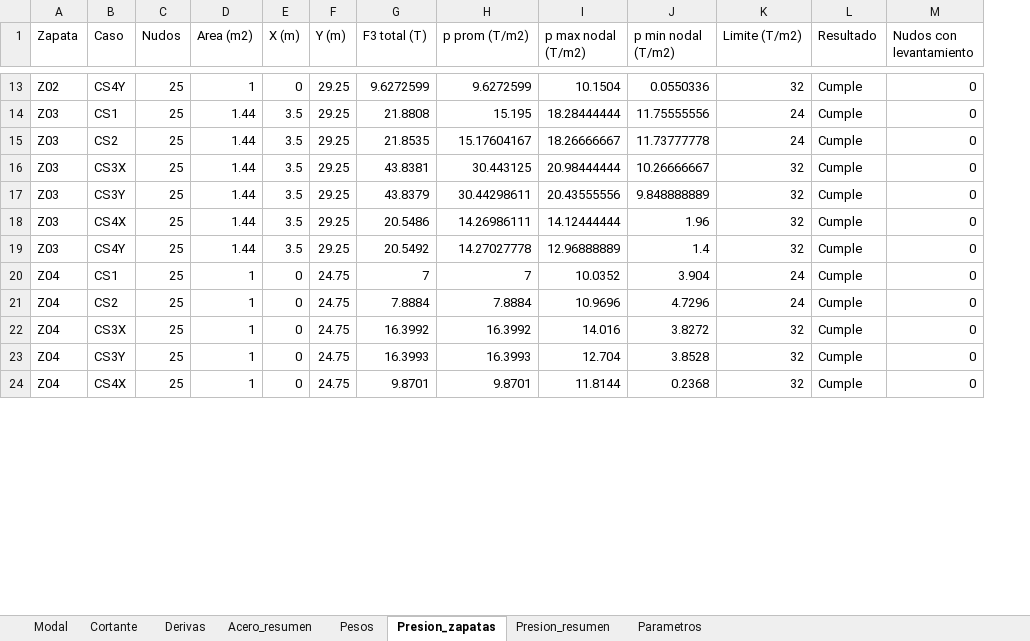
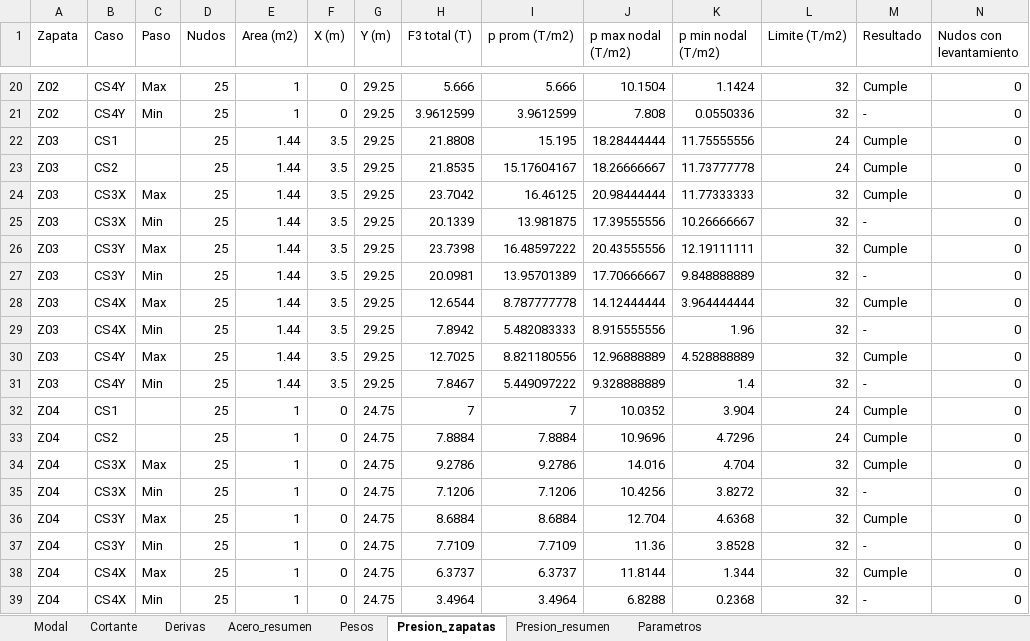
Before and after one commit to chelo3884/readme.md, an Excel workbook: v10/tablas/derivados_memoria.xlsx, sheet Presion_zapatas, drawn as a sheet; only a part is shown, gaps mark what is left out; values as stored, in another font and other column widths than the file's, no borders; addresses are those after the commit; the diff covers the shown part only; the diff names each change by its address in the sheet, - before the commit and + after, or states it on an @@ line.

```diff
--- a/v10/tablas/derivados_memoria.xlsx (sheet Presion_zapatas)
+++ b/v10/tablas/derivados_memoria.xlsx (sheet Presion_zapatas)
+column C (Paso), row 20: Max; row 24: Max; row 26: Max; row 28: Max; row 30: Max; row 34: Max; row 36: Max; row 38: Max
-H20 (F3 total (T)): 9.6272599
+H20 (F3 total (T)): 5.666
-I20 (p prom (T/m2)): 9.6272599
+I20 (p prom (T/m2)): 5.666
-K20 (p min nodal (T/m2)): 0.0550336
+K20 (p min nodal (T/m2)): 1.1424
+row 21: Z02 | CS4Y | Min | 25 | 1 | 0 | 29.25 | 3.9612599 | 3.9612599 | 7.808 | 0.0550336 | 32 | - | 0
-H24 (F3 total (T)): 43.8381
+H24 (F3 total (T)): 23.7042
-I24 (p prom (T/m2)): 30.443125
+I24 (p prom (T/m2)): 16.46125
-K24 (p min nodal (T/m2)): 10.26666667
+K24 (p min nodal (T/m2)): 11.77333333
+row 25: Z03 | CS3X | Min | 25 | 1.44 | 3.5 | 29.25 | 20.1339 | 13.981875 | 17.39555556 | 10.26666667 | 32 | - | 0
-H26 (F3 total (T)): 43.8379
+H26 (F3 total (T)): 23.7398
-I26 (p prom (T/m2)): 30.44298611
+I26 (p prom (T/m2)): 16.48597222
-K26 (p min nodal (T/m2)): 9.848888889
+K26 (p min nodal (T/m2)): 12.19111111
+row 27: Z03 | CS3Y | Min | 25 | 1.44 | 3.5 | 29.25 | 20.0981 | 13.95701389 | 17.70666667 | 9.848888889 | 32 | - | 0
-H28 (F3 total (T)): 20.5486
+H28 (F3 total (T)): 12.6544
-I28 (p prom (T/m2)): 14.26986111
+I28 (p prom (T/m2)): 8.787777778
-K28 (p min nodal (T/m2)): 1.96
+K28 (p min nodal (T/m2)): 3.964444444
+row 29: Z03 | CS4X | Min | 25 | 1.44 | 3.5 | 29.25 | 7.8942 | 5.482083333 | 8.915555556 | 1.96 | 32 | - | 0
-H30 (F3 total (T)): 20.5492
+H30 (F3 total (T)): 12.7025
-I30 (p prom (T/m2)): 14.27027778
+I30 (p prom (T/m2)): 8.821180556
-K30 (p min nodal (T/m2)): 1.4
+K30 (p min nodal (T/m2)): 4.528888889
+row 31: Z03 | CS4Y | Min | 25 | 1.44 | 3.5 | 29.25 | 7.8467 | 5.449097222 | 9.328888889 | 1.4 | 32 | - | 0
-H34 (F3 total (T)): 16.3992
+H34 (F3 total (T)): 9.2786
-I34 (p prom (T/m2)): 16.3992
+I34 (p prom (T/m2)): 9.2786
-K34 (p min nodal (T/m2)): 3.8272
+K34 (p min nodal (T/m2)): 4.704
+row 35: Z04 | CS3X | Min | 25 | 1 | 0 | 24.75 | 7.1206 | 7.1206 | 10.4256 | 3.8272 | 32 | - | 0
-H36 (F3 total (T)): 16.3993
+H36 (F3 total (T)): 8.6884
-I36 (p prom (T/m2)): 16.3993
+I36 (p prom (T/m2)): 8.6884
-K36 (p min nodal (T/m2)): 3.8528
+K36 (p min nodal (T/m2)): 4.6368
+row 37: Z04 | CS3Y | Min | 25 | 1 | 0 | 24.75 | 7.7109 | 7.7109 | 11.36 | 3.8528 | 32 | - | 0
-H38 (F3 total (T)): 9.8701
+H38 (F3 total (T)): 6.3737
-I38 (p prom (T/m2)): 9.8701
+I38 (p prom (T/m2)): 6.3737
-K38 (p min nodal (T/m2)): 0.2368
+K38 (p min nodal (T/m2)): 1.344
+row 39: Z04 | CS4X | Min | 25 | 1 | 0 | 24.75 | 3.4964 | 3.4964 | 6.8288 | 0.2368 | 32 | - | 0
```
Also changed, not shown: 100 added rows and 329 edited cells elsewhere in this sheet, sheet Presion_resumen, 8 other files.
